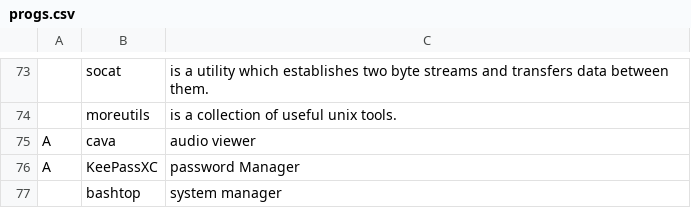
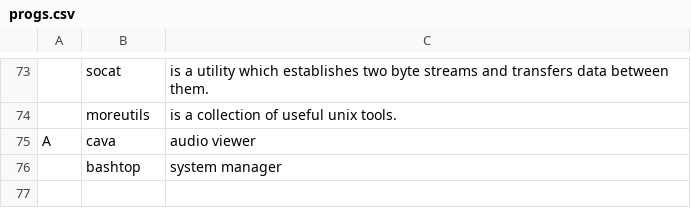
Before and after one commit to SherllyNeo/jars, a CSV file: progs.csv, drawn as a sheet; only a part is shown, gaps mark what is left out; the diff names each change by its address in the sheet, - before the commit and + after, or states it on an @@ line.

Commit message:
removed old password manager

```diff
--- a/progs.csv
+++ b/progs.csv
-row 76: A | KeePassXC | password Manager
```
